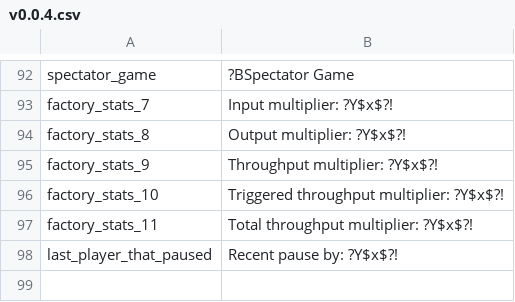
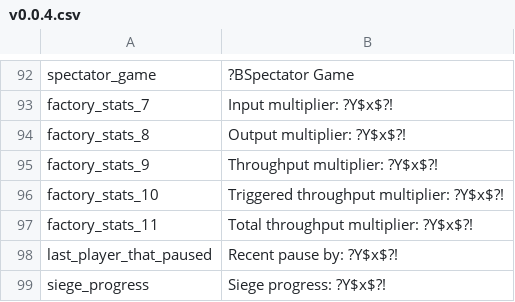
Before and after one commit to Nivaturimika/Katerina-Engine, a CSV file: assets/localisation/en_US/v0.0.4.csv, drawn as a sheet; only a part is shown, gaps mark what is left out.

Commit message:
show sieges behind everything else (and show accompanying tooltip)

```diff
--- a/assets/localisation/en_US/v0.0.4.csv
+++ b/assets/localisation/en_US/v0.0.4.csv
@@ -98 +98,2 @@ factory_stats_11;Total throughput multiplier: ?Y$x$?!
 last_player_that_paused;Recent pause by: ?Y$x$?!
+siege_progress;Siege progress: ?Y$x$?!
```
Also changed, not shown: 3 other files.
